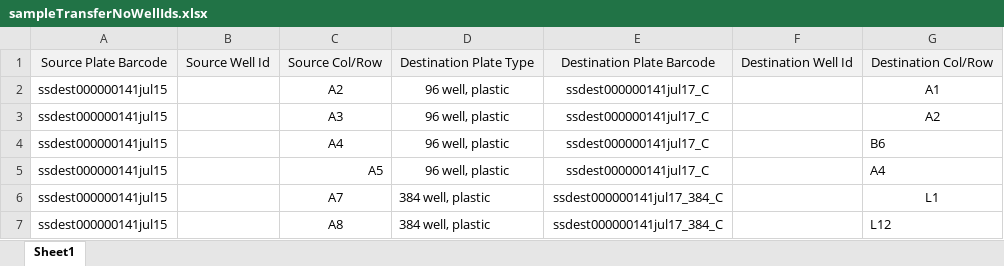
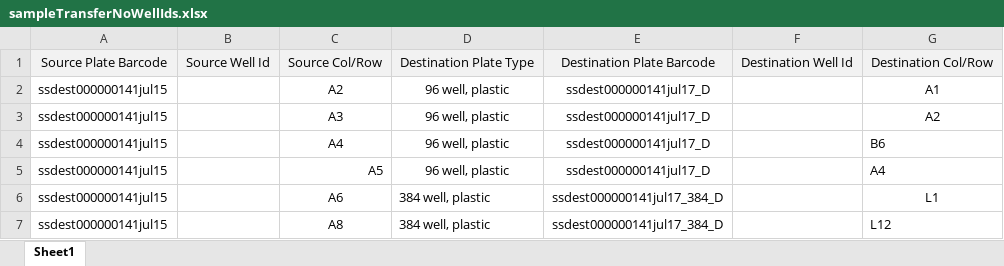
Before and after one commit to twist-jenkins/Sample_Tracker, an Excel workbook: sampledata/sampleTransferNoWellIds.xlsx, sheet Sheet1, drawn as a sheet; values as stored, in another font and other column widths than the file's, no borders; the diff names each change by its address in the sheet, - before the commit and + after, or states it on an @@ line.

```diff
--- a/sampledata/sampleTransferNoWellIds.xlsx (sheet Sheet1)
+++ b/sampledata/sampleTransferNoWellIds.xlsx (sheet Sheet1)
-E2:E5: ssdest000000141jul17_C
+E2:E5: ssdest000000141jul17_D
-C6: A7
+C6: A6
-E6:E7: ssdest000000141jul17_384_C
+E6:E7: ssdest000000141jul17_384_D
```
Also changed, not shown: 2 other files.
